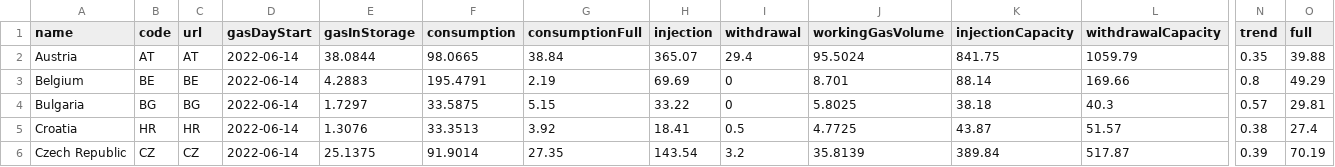
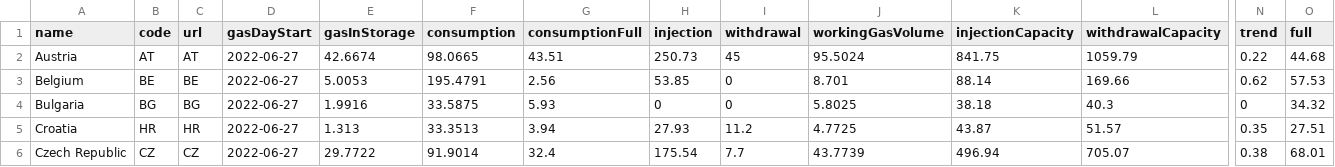
Before and after one commit to OSUKED/Fuel-Index-Watch, a CSV file: data/agsi.csv, drawn as a sheet; only a part is shown, gaps mark what is left out; the diff covers the shown part only; the diff names each change by its address in the sheet, - before the commit and + after, or states it on an @@ line.

```diff
--- a/data/agsi.csv
+++ b/data/agsi.csv
-D2:D6 (gasDayStart): 2022-06-14
+D2:D6 (gasDayStart): 2022-06-27
-E2 (gasInStorage): 38.0844
+E2 (gasInStorage): 42.6674
-G2 (consumptionFull): 38.84
+G2 (consumptionFull): 43.51
-H2 (injection): 365.07
+H2 (injection): 250.73
-I2 (withdrawal): 29.4
+I2 (withdrawal): 45
-N2 (trend): 0.35
+N2 (trend): 0.22
-O2 (full): 39.88
+O2 (full): 44.68
-E3 (gasInStorage): 4.2883
+E3 (gasInStorage): 5.0053
-G3 (consumptionFull): 2.19
+G3 (consumptionFull): 2.56
-H3 (injection): 69.69
+H3 (injection): 53.85
-N3 (trend): 0.8
+N3 (trend): 0.62
-O3 (full): 49.29
+O3 (full): 57.53
-E4 (gasInStorage): 1.7297
+E4 (gasInStorage): 1.9916
-G4 (consumptionFull): 5.15
+G4 (consumptionFull): 5.93
-H4 (injection): 33.22
+H4 (injection): 0
-N4 (trend): 0.57
+N4 (trend): 0
-O4 (full): 29.81
+O4 (full): 34.32
-E5 (gasInStorage): 1.3076
+E5 (gasInStorage): 1.313
-G5 (consumptionFull): 3.92
+G5 (consumptionFull): 3.94
-H5 (injection): 18.41
+H5 (injection): 27.93
-I5 (withdrawal): 0.5
+I5 (withdrawal): 11.2
-N5 (trend): 0.38
+N5 (trend): 0.35
-O5 (full): 27.4
+O5 (full): 27.51
-E6 (gasInStorage): 25.1375
+E6 (gasInStorage): 29.7722
-G6 (consumptionFull): 27.35
+G6 (consumptionFull): 32.4
-H6 (injection): 143.54
+H6 (injection): 175.54
-I6 (withdrawal): 3.2
+I6 (withdrawal): 7.7
-J6 (workingGasVolume): 35.8139
+J6 (workingGasVolume): 43.7739
-K6 (injectionCapacity): 389.84
+K6 (injectionCapacity): 496.94
-L6 (withdrawalCapacity): 517.87
+L6 (withdrawalCapacity): 705.07
-N6 (trend): 0.39
+N6 (trend): 0.38
-O6 (full): 70.19
+O6 (full): 68.01
```
Also changed, not shown: 125 edited cells elsewhere in this file, 1 other file.
